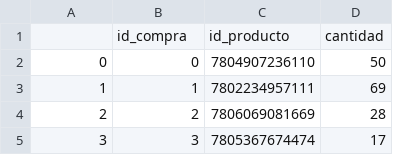
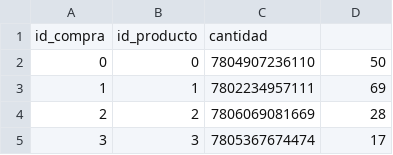
Before and after one commit to fedetaladriz/BDD, a CSV file: detalle_compra_productos.csv, drawn as a sheet; only a part is shown.

```diff
--- a/detalle_compra_productos.csv
+++ b/detalle_compra_productos.csv
@@ -1,2 +1,2 @@
-,id_compra,id_producto,cantidad
+id_compra,id_producto,cantidad
 0,0,7804907236110,50
```
Also changed, not shown: compras_productos.csv, productos.csv, 8 other files.
